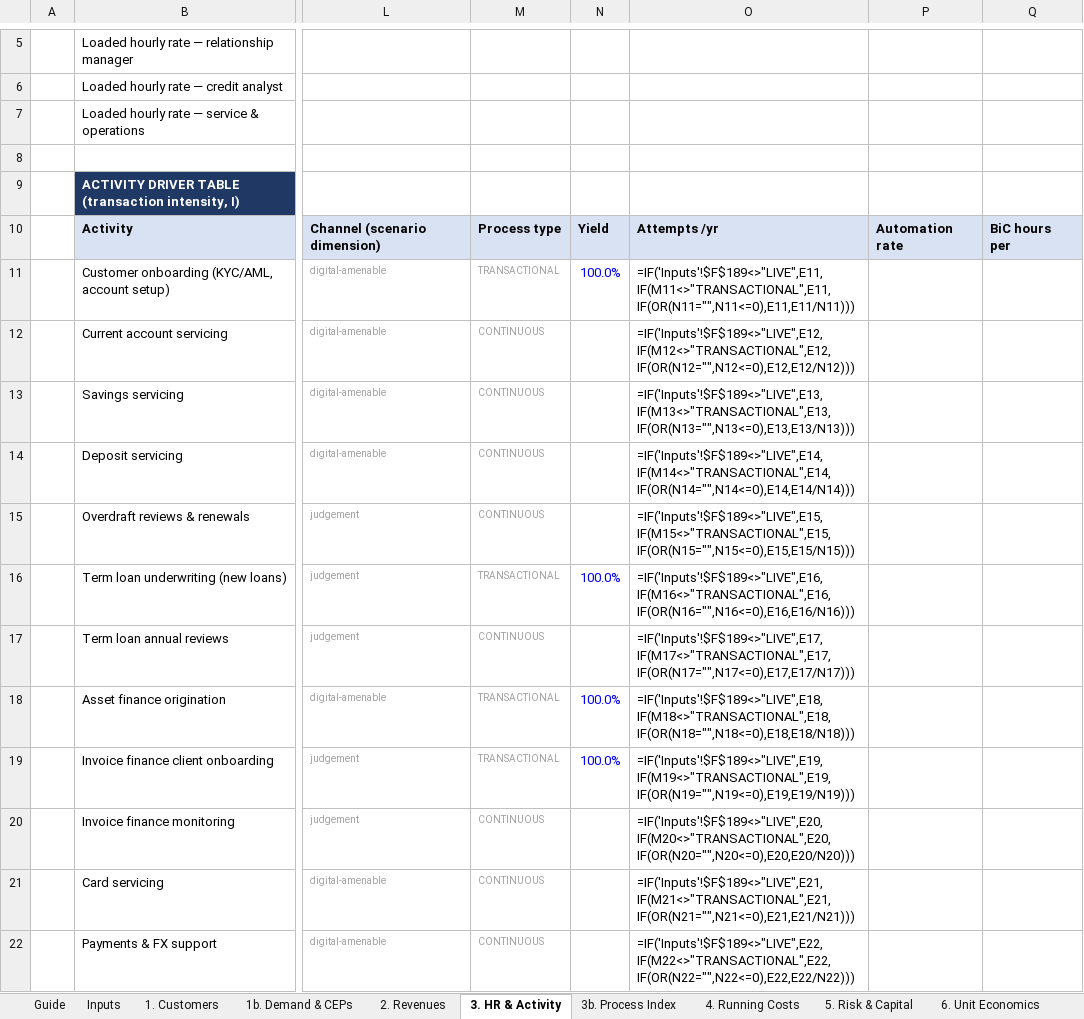
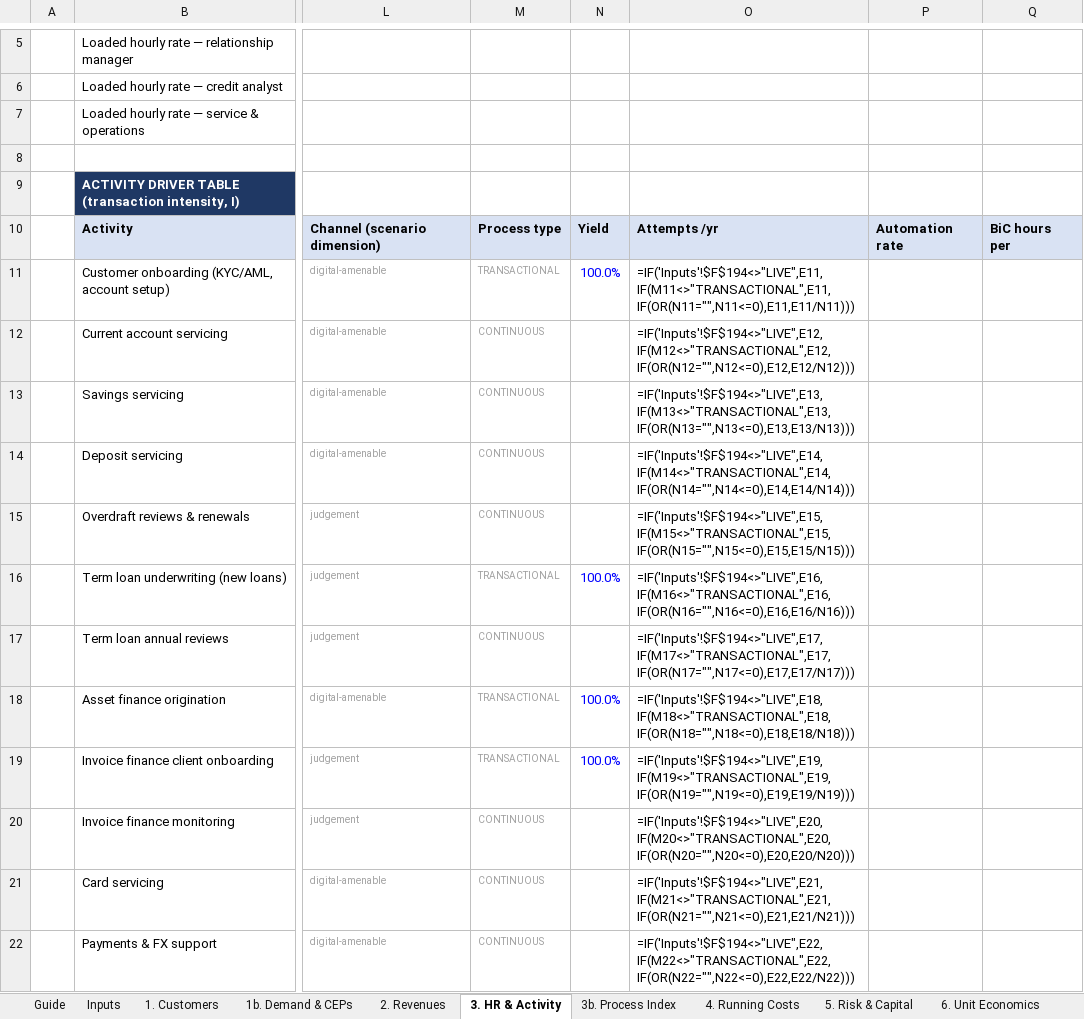
Before and after one commit to tmth-studio/sme-bank-models, an Excel workbook: UK_SME_Bank_Bottom_Up_Unit_Economics.xlsx, sheet 3. HR & Activity, drawn as a sheet; only a part is shown, gaps mark what is left out; values as stored, in another font and other column widths than the file's, no borders; formulas without a stored value are shown as written; the diff covers the shown part only; the diff names each change by its address in the sheet, - before the commit and + after, or states it on an @@ line.

Commit message:
v1.6: elasticities (tab 10) and the Allica FY2023 backtest (tab 11)
The revenue engine reproduces Allica Bank's FY2023 operating income to within 8% from
public inputs. The cost engine under-predicts by 7x, because head-office cost was
modelled purely per customer — a scale assumption disguised as a cost driver.

Inputs section N adds a fixed component to each head-office pool, defaulting to 0 so
v1.5 results are unchanged.

Tab 10 sweeps all 145 inputs for elasticity. Only the term loan customer rate exceeds
1.0 on profit (+1.25); reachable market and penetration are exactly +1.00.

```diff
--- a/UK_SME_Bank_Bottom_Up_Unit_Economics.xlsx (sheet 3. HR & Activity)
+++ b/UK_SME_Bank_Bottom_Up_Unit_Economics.xlsx (sheet 3. HR & Activity)
-O11: =IF('Inputs'!$F$189<>"LIVE",E11,IF(M11<>"TRANSACTIONAL",E11,IF(OR(N11="",N11<=0),E11,E11/N11)))
+O11: =IF('Inputs'!$F$194<>"LIVE",E11,IF(M11<>"TRANSACTIONAL",E11,IF(OR(N11="",N11<=0),E11,E11/N11)))
-O12: =IF('Inputs'!$F$189<>"LIVE",E12,IF(M12<>"TRANSACTIONAL",E12,IF(OR(N12="",N12<=0),E12,E12/N12)))
+O12: =IF('Inputs'!$F$194<>"LIVE",E12,IF(M12<>"TRANSACTIONAL",E12,IF(OR(N12="",N12<=0),E12,E12/N12)))
-O13: =IF('Inputs'!$F$189<>"LIVE",E13,IF(M13<>"TRANSACTIONAL",E13,IF(OR(N13="",N13<=0),E13,E13/N13)))
+O13: =IF('Inputs'!$F$194<>"LIVE",E13,IF(M13<>"TRANSACTIONAL",E13,IF(OR(N13="",N13<=0),E13,E13/N13)))
-O14: =IF('Inputs'!$F$189<>"LIVE",E14,IF(M14<>"TRANSACTIONAL",E14,IF(OR(N14="",N14<=0),E14,E14/N14)))
+O14: =IF('Inputs'!$F$194<>"LIVE",E14,IF(M14<>"TRANSACTIONAL",E14,IF(OR(N14="",N14<=0),E14,E14/N14)))
-O15: =IF('Inputs'!$F$189<>"LIVE",E15,IF(M15<>"TRANSACTIONAL",E15,IF(OR(N15="",N15<=0),E15,E15/N15)))
+O15: =IF('Inputs'!$F$194<>"LIVE",E15,IF(M15<>"TRANSACTIONAL",E15,IF(OR(N15="",N15<=0),E15,E15/N15)))
-O16: =IF('Inputs'!$F$189<>"LIVE",E16,IF(M16<>"TRANSACTIONAL",E16,IF(OR(N16="",N16<=0),E16,E16/N16)))
+O16: =IF('Inputs'!$F$194<>"LIVE",E16,IF(M16<>"TRANSACTIONAL",E16,IF(OR(N16="",N16<=0),E16,E16/N16)))
-O17: =IF('Inputs'!$F$189<>"LIVE",E17,IF(M17<>"TRANSACTIONAL",E17,IF(OR(N17="",N17<=0),E17,E17/N17)))
+O17: =IF('Inputs'!$F$194<>"LIVE",E17,IF(M17<>"TRANSACTIONAL",E17,IF(OR(N17="",N17<=0),E17,E17/N17)))
-O18: =IF('Inputs'!$F$189<>"LIVE",E18,IF(M18<>"TRANSACTIONAL",E18,IF(OR(N18="",N18<=0),E18,E18/N18)))
+O18: =IF('Inputs'!$F$194<>"LIVE",E18,IF(M18<>"TRANSACTIONAL",E18,IF(OR(N18="",N18<=0),E18,E18/N18)))
-O19: =IF('Inputs'!$F$189<>"LIVE",E19,IF(M19<>"TRANSACTIONAL",E19,IF(OR(N19="",N19<=0),E19,E19/N19)))
+O19: =IF('Inputs'!$F$194<>"LIVE",E19,IF(M19<>"TRANSACTIONAL",E19,IF(OR(N19="",N19<=0),E19,E19/N19)))
-O20: =IF('Inputs'!$F$189<>"LIVE",E20,IF(M20<>"TRANSACTIONAL",E20,IF(OR(N20="",N20<=0),E20,E20/N20)))
+O20: =IF('Inputs'!$F$194<>"LIVE",E20,IF(M20<>"TRANSACTIONAL",E20,IF(OR(N20="",N20<=0),E20,E20/N20)))
-O21: =IF('Inputs'!$F$189<>"LIVE",E21,IF(M21<>"TRANSACTIONAL",E21,IF(OR(N21="",N21<=0),E21,E21/N21)))
+O21: =IF('Inputs'!$F$194<>"LIVE",E21,IF(M21<>"TRANSACTIONAL",E21,IF(OR(N21="",N21<=0),E21,E21/N21)))
-O22: =IF('Inputs'!$F$189<>"LIVE",E22,IF(M22<>"TRANSACTIONAL",E22,IF(OR(N22="",N22<=0),E22,E22/N22)))
+O22: =IF('Inputs'!$F$194<>"LIVE",E22,IF(M22<>"TRANSACTIONAL",E22,IF(OR(N22="",N22<=0),E22,E22/N22)))
```
Also changed, not shown: 11 edited cells elsewhere in this sheet, sheet Inputs, sheet 4. Running Costs, sheet 1b. Demand & CEPs, sheet Guide, sheet 3b. Process Index, other sheet tabs, 1 other file.
